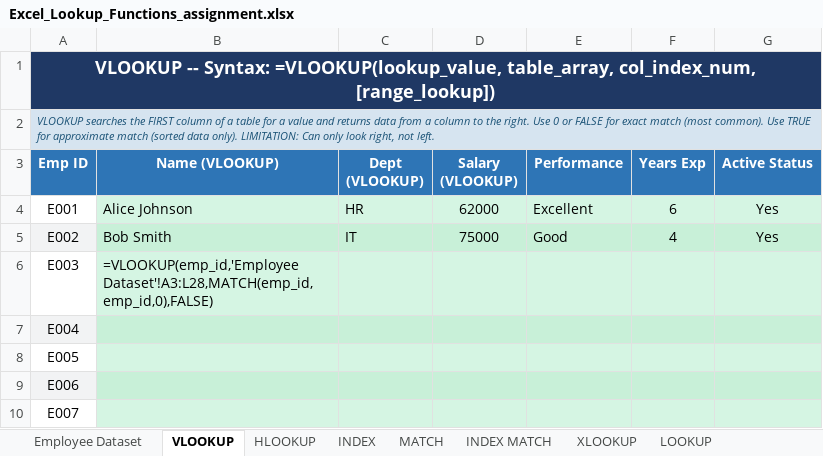
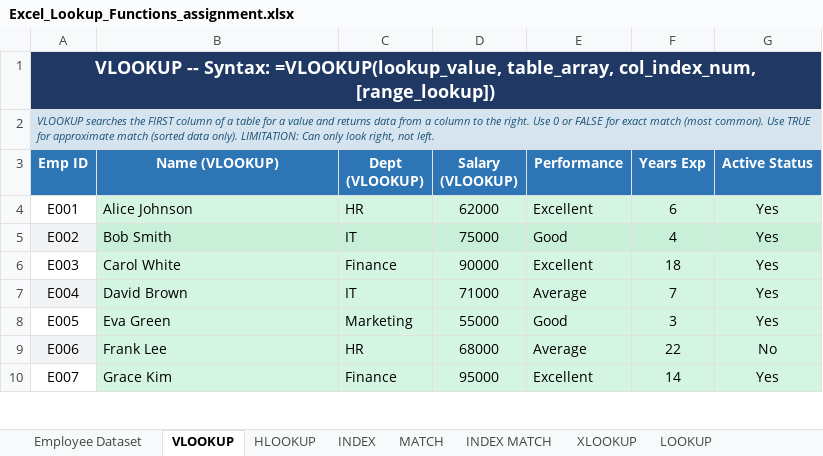
Before and after one commit to SonaliVerma1511/V358, an Excel workbook: Assignments/Excel_Lookup_Functions_assignment.xlsx, sheet VLOOKUP, drawn as a sheet; only a part is shown; values as stored, in another font and other column widths than the file's, no borders; the diff covers the shown part only; the diff names each change by its address in the sheet, - before the commit and + after, or states it on an @@ line.

```diff
--- a/Assignments/Excel_Lookup_Functions_assignment.xlsx (sheet VLOOKUP)
+++ b/Assignments/Excel_Lookup_Functions_assignment.xlsx (sheet VLOOKUP)
-B6 (Name (VLOOKUP)): =VLOOKUP(emp_id,'Employee Dataset'!A3:L28,MATCH(emp_id,emp_id,0),FALSE)
+B6 (Name (VLOOKUP)): Carol White
-C6 (Dept (VLOOKUP)): (empty)
+C6 (Dept (VLOOKUP)): Finance
-D6 (Salary (VLOOKUP)): (empty)
+D6 (Salary (VLOOKUP)): 90000
-E6 (Performance): (empty)
+E6 (Performance): Excellent
-F6 (Years Exp): (empty)
+F6 (Years Exp): 18
-G6:G8 (Active Status): (empty)
+G6:G8 (Active Status): Yes
-B7 (Name (VLOOKUP)): (empty)
+B7 (Name (VLOOKUP)): David Brown
-C7 (Dept (VLOOKUP)): (empty)
+C7 (Dept (VLOOKUP)): IT
-D7 (Salary (VLOOKUP)): (empty)
+D7 (Salary (VLOOKUP)): 71000
-E7 (Performance): (empty)
+E7 (Performance): Average
-F7 (Years Exp): (empty)
+F7 (Years Exp): 7
-B8 (Name (VLOOKUP)): (empty)
+B8 (Name (VLOOKUP)): Eva Green
-C8 (Dept (VLOOKUP)): (empty)
+C8 (Dept (VLOOKUP)): Marketing
-D8 (Salary (VLOOKUP)): (empty)
+D8 (Salary (VLOOKUP)): 55000
-E8 (Performance): (empty)
+E8 (Performance): Good
-F8 (Years Exp): (empty)
+F8 (Years Exp): 3
-B9 (Name (VLOOKUP)): (empty)
+B9 (Name (VLOOKUP)): Frank Lee
-C9 (Dept (VLOOKUP)): (empty)
+C9 (Dept (VLOOKUP)): HR
-D9 (Salary (VLOOKUP)): (empty)
+D9 (Salary (VLOOKUP)): 68000
-E9 (Performance): (empty)
+E9 (Performance): Average
-F9 (Years Exp): (empty)
+F9 (Years Exp): 22
-G9 (Active Status): (empty)
+G9 (Active Status): No
-B10 (Name (VLOOKUP)): (empty)
+B10 (Name (VLOOKUP)): Grace Kim
-C10 (Dept (VLOOKUP)): (empty)
+C10 (Dept (VLOOKUP)): Finance
-D10 (Salary (VLOOKUP)): (empty)
+D10 (Salary (VLOOKUP)): 95000
-E10 (Performance): (empty)
+E10 (Performance): Excellent
-F10 (Years Exp): (empty)
+F10 (Years Exp): 14
-G10 (Active Status): (empty)
+G10 (Active Status): Yes
```
Also changed, not shown: 108 edited cells elsewhere in this sheet, sheet INDEX MATCH, sheet XLOOKUP, sheet INDEX, sheet LOOKUP, sheet Practice Exercises, sheet HLOOKUP, Assignments/Excel_Logical_Functions_assignment.xlsx, Assignments/Excel_Text_Date_Functions - assignment.xlsx, 9 other files.
